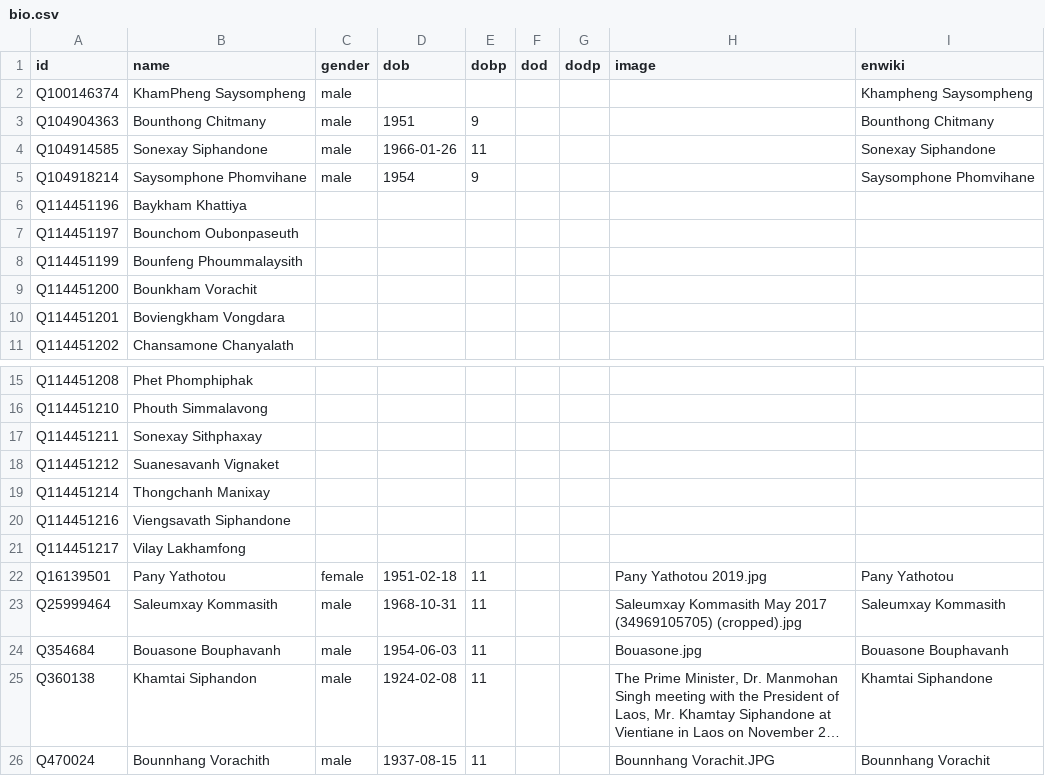
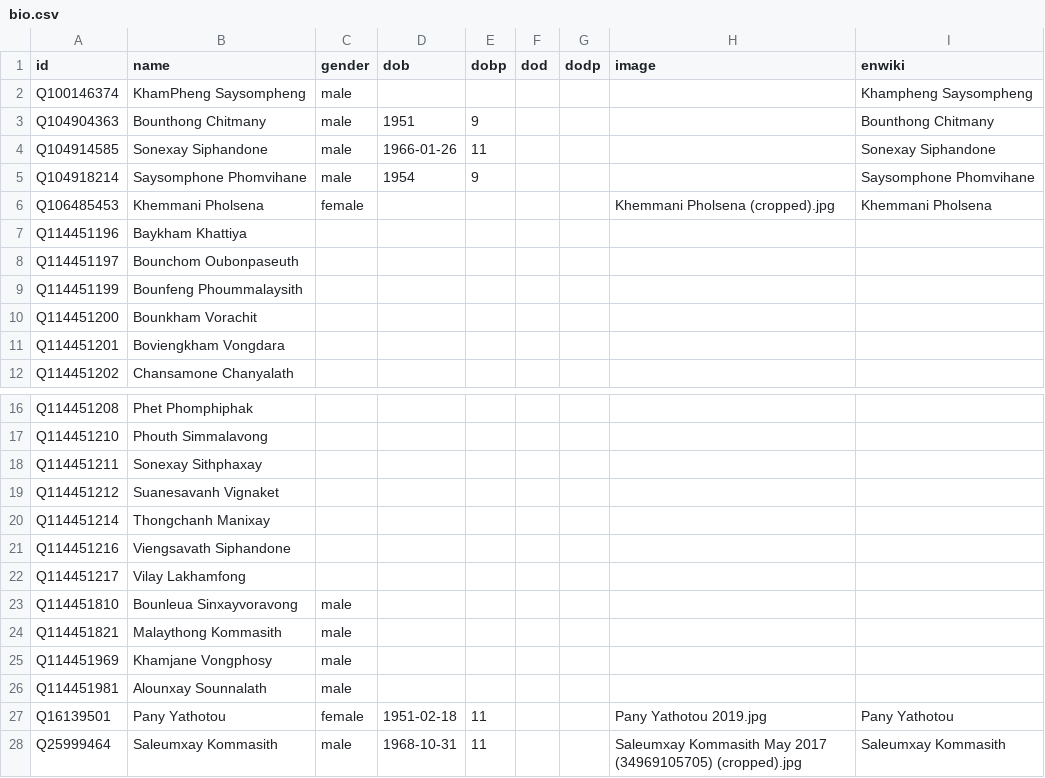
Before and after one commit to every-politician-scrapers/laos, a CSV file: html/bio.csv, drawn as a sheet; only a part is shown, gaps mark what is left out; the shorter side is filled out with more unchanged rows; long unchanged cells end in ….

```diff
--- a/html/bio.csv
+++ b/html/bio.csv
@@ -5,2 +5,3 @@ Q104914585,Sonexay Siphandone,male,1966-01-26,11,,,,Sonexay Siphandone
 Q104918214,Saysomphone Phomvihane,male,1954,9,,,,Saysomphone Phomvihane
+Q106485453,Khemmani Pholsena,female,,,,,Khemmani Pholsena (cropped).jpg,Khemmani Pholsena
 Q114451196,Baykham Khattiya,,,,,,,
@@ -21,2 +22,6 @@ Q114451216,Viengsavath Siphandone,,,,,,,
 Q114451217,Vilay Lakhamfong,,,,,,,
+Q114451810,Bounleua Sinxayvoravong,male,,,,,,
+Q114451821,Malaythong Kommasith,male,,,,,,
+Q114451969,Khamjane Vongphosy,male,,,,,,
+Q114451981,Alounxay Sounnalath,male,,,,,,
 Q16139501,Pany Yathotou,female,1951-02-18,11,,,Pany Yathotou 2019.jpg,Pany Yathotou
```
Also changed, not shown: html/current.csv, html/holders21.csv, 6 other files.
